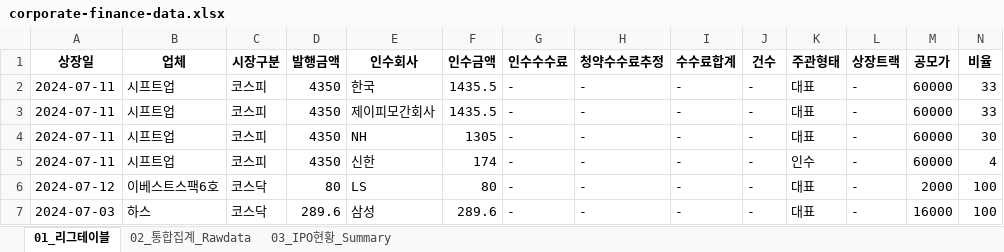
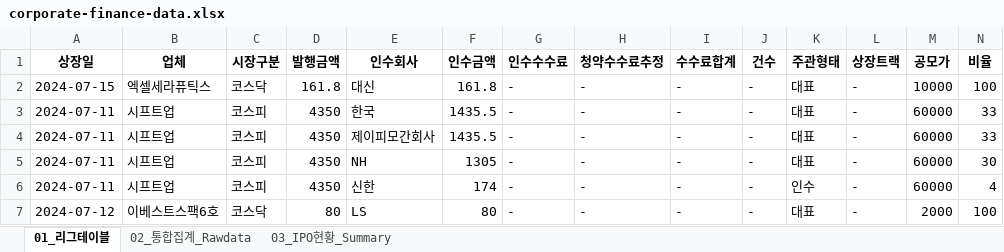
Before and after one commit to Kis-ds/IPO, an Excel workbook: datasets/corporate-finance-data.xlsx, sheet 01_리그테이블, drawn as a sheet; only a part is shown; the shorter side is filled out with more unchanged rows; values as stored, in another font and other column widths than the file's, no borders; rows hold the shown columns only; the diff names each change by its address in the sheet, - before the commit and + after, or states it on an @@ line.

```diff
--- a/datasets/corporate-finance-data.xlsx (sheet 01_리그테이블)
+++ b/datasets/corporate-finance-data.xlsx (sheet 01_리그테이블)
+row 2: 2024-07-15 | 엑셀세라퓨틱스 | 코스닥 | 161.8 | 대신 | 161.8 | - | - | - | - | 대표 | - | 10000 | 100
```
Also changed, not shown: sheet 02_통합집계_Rawdata, sheet 03_IPO현황_Summary, datasets/form1.xlsx, datasets/form2.xlsx, 4 other files.
